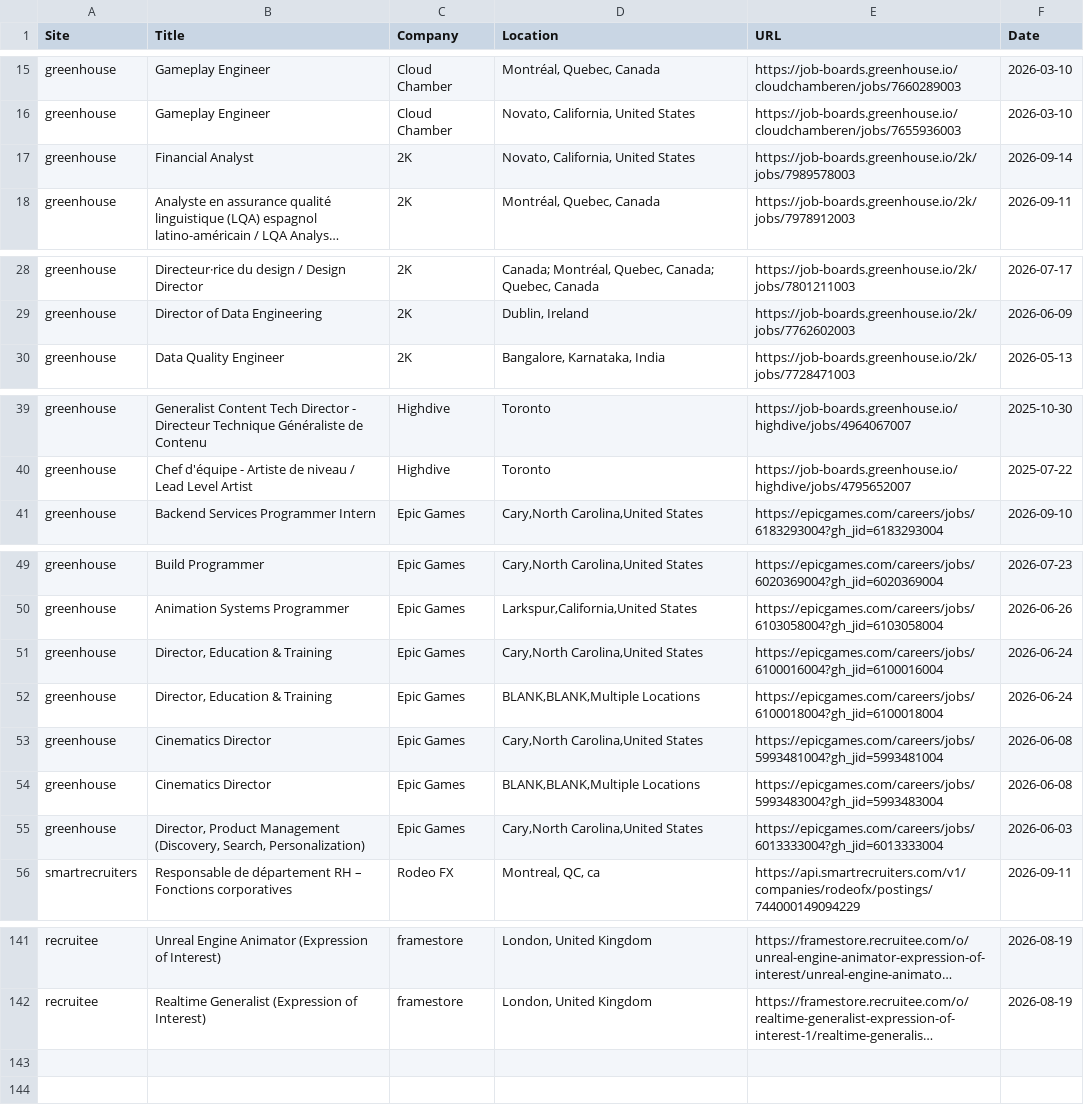
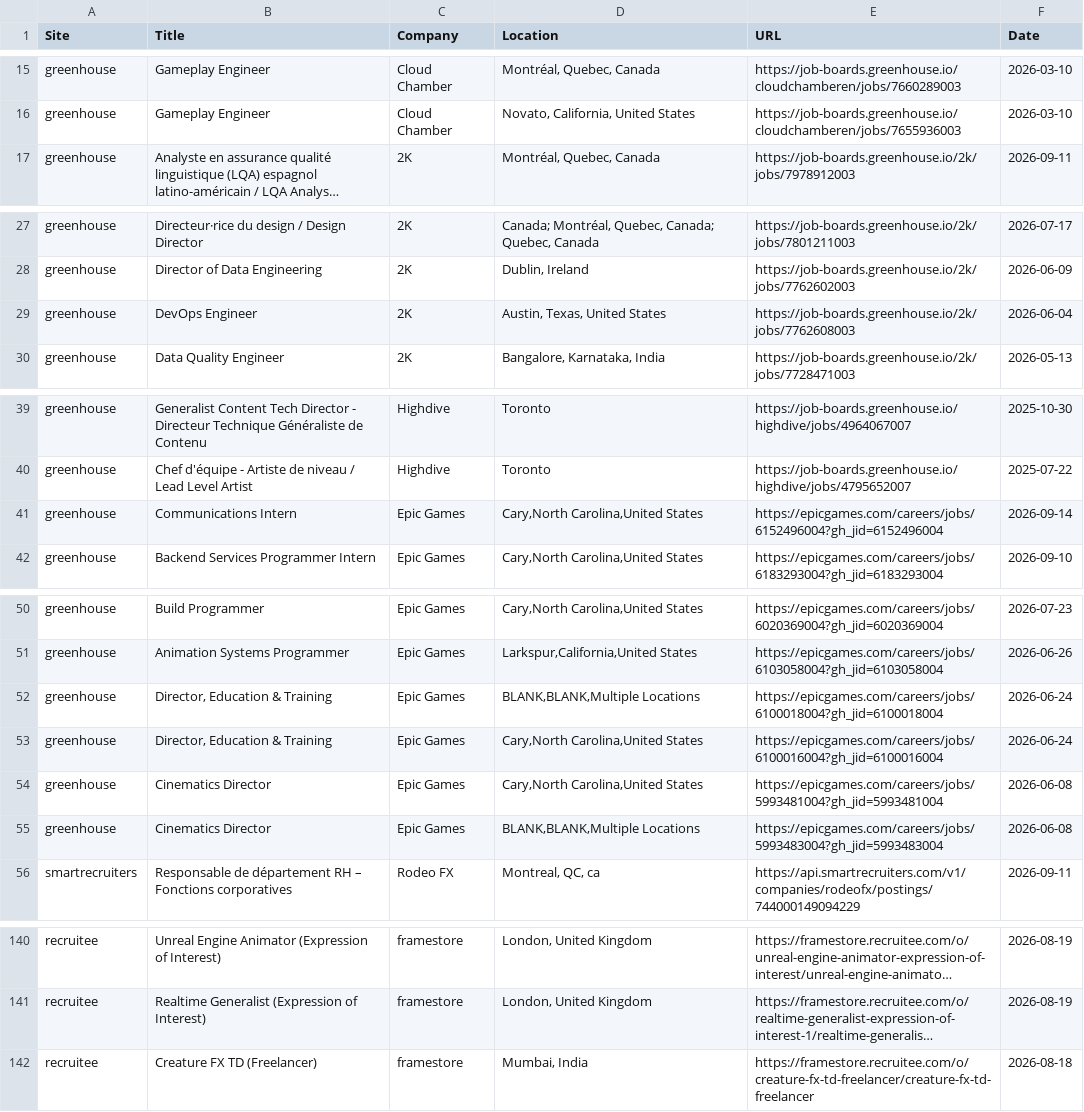
Before and after one commit to christiandguerard/ever-jobs-dash, a CSV file: daily_jobs.csv, drawn as a sheet; only a part is shown, gaps mark what is left out; long unchanged cells end in …; removed rows and columns are numbered as before the commit, all else as after; the diff covers the shown part only; the diff names each change by its address in the sheet, - before the commit and + after, or states it on an @@ line.

```diff
--- a/daily_jobs.csv
+++ b/daily_jobs.csv
-row 17: greenhouse | Financial Analyst | 2K | Novato, California, United States | https://job-boards.greenhouse.io/2k/jobs/7989578003 | 2026-09-14
+row 29: greenhouse | DevOps Engineer | 2K | Austin, Texas, United States | https://job-boards.greenhouse.io/2k/jobs/7762608003 | 2026-06-04
+row 41: greenhouse | Communications Intern | Epic Games | Cary,North Carolina,United States | https://epicgames.com/careers/jobs/6152496004?gh_jid=6152496004 | 2026-09-14
-row 55: greenhouse | Director, Product Management (Discovery, Search, Personalization) | Epic Games | Cary,North Carolina,United States | https://epicgames.com/careers/jobs/6013333004?gh_jid=6013333004 | 2026-06-03
+row 142: recruitee | Creature FX TD (Freelancer) | framestore | Mumbai, India | https://framestore.recruitee.com/o/creature-fx-td-freelancer/creature-fx-td-freelancer | 2026-08-18
```
Also changed, not shown: 7 added rows, 8 removed rows and 2 edited cells elsewhere in this file.
